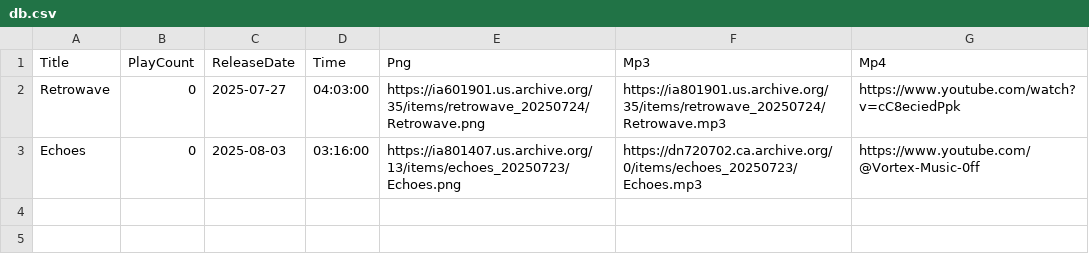
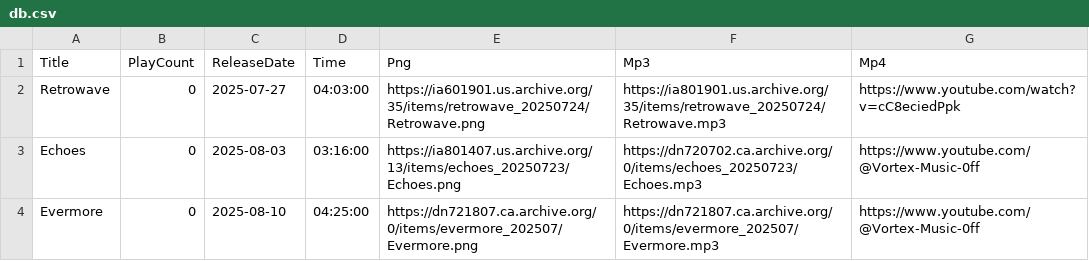
Before and after one commit to DJAZERTY/Vortex-Music-REPO, a CSV file: data/db.csv, drawn as a sheet; the diff names each change by its address in the sheet, - before the commit and + after, or states it on an @@ line.

Commit message:
Update db.csv

```diff
--- a/data/db.csv
+++ b/data/db.csv
+row 4: Evermore | 0 | 2025-08-10 | 04:25:00 | https://dn721807.ca.archive.org/0/items/evermore_202507/Evermore.png | https://dn721807.ca.archive.org/0/items/evermore_202507/Evermore.mp3 | https://www.youtube.com/@Vortex-Music-0ff
```
